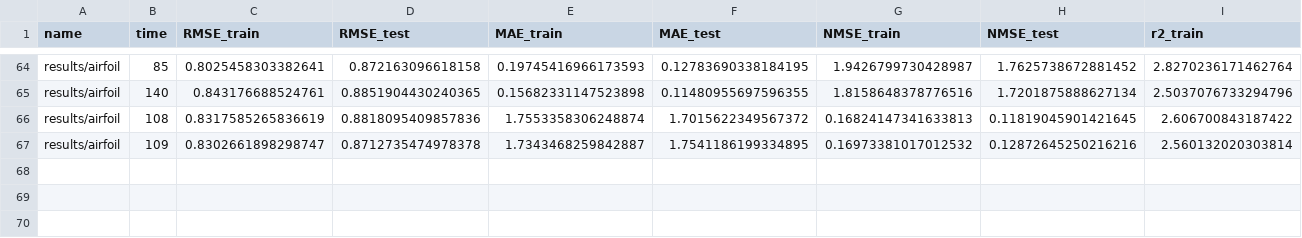
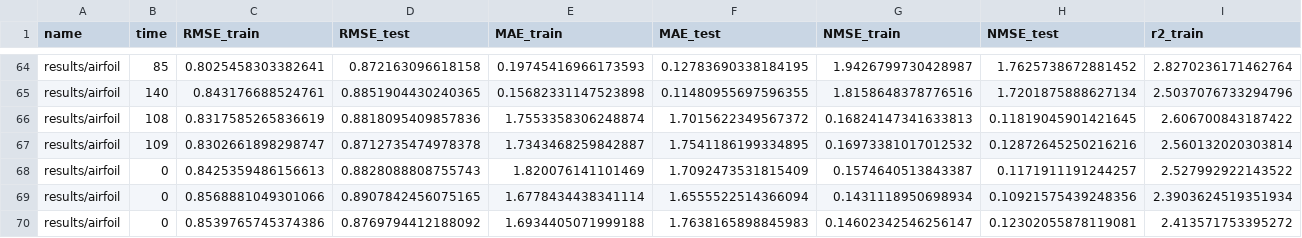
Before and after one commit to folivetti/ITEA, a CSV file: results/airfoil/stats.csv, drawn as a sheet; only a part is shown, gaps mark what is left out; rows hold the shown columns only; the diff names each change by its address in the sheet, - before the commit and + after, or states it on an @@ line.

```diff
--- a/results/airfoil/stats.csv
+++ b/results/airfoil/stats.csv
+row 68: results/airfoil | 0 | 0.8425359486156613 | 0.8828088808755743 | 1.820076141101469 | 1.7092473531815409 | 0.1574640513843387 | 0.1171911191244257 | 2.527992922143522
+row 69: results/airfoil | 0 | 0.8568881049301066 | 0.8907842456075165 | 1.6778434438341114 | 1.6555522514366094 | 0.1431118950698934 | 0.10921575439248356 | 2.3903624519351934
+row 70: results/airfoil | 0 | 0.8539765745374386 | 0.8769794412188092 | 1.6934405071999188 | 1.7638165898845983 | 0.14602342546256147 | 0.12302055878119081 | 2.413571753395272
```
Also changed, not shown: 16 other files.
